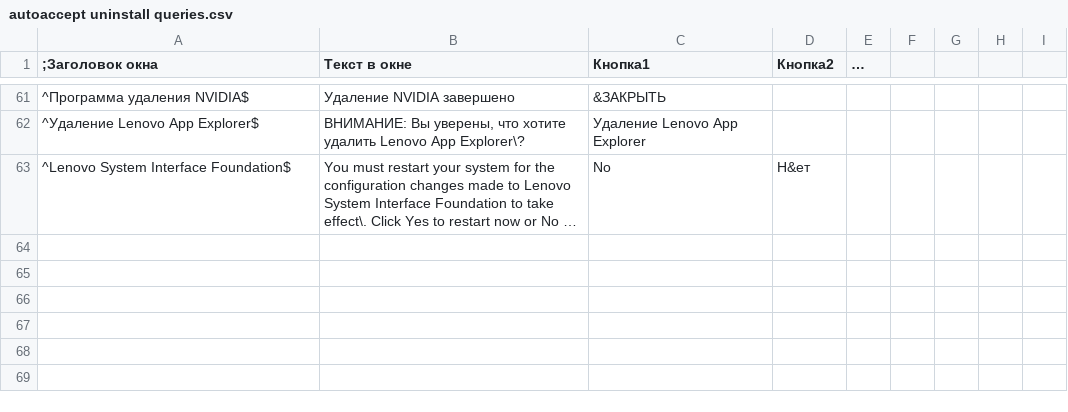
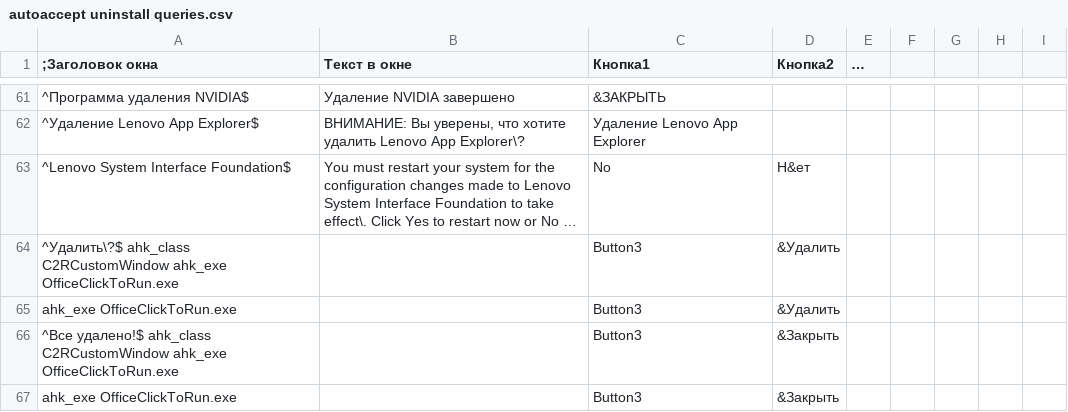
Before and after one commit to AntonD-mobilmir/Share-config, a CSV file: config/_Scripts/GUI/autoaccept uninstall queries.csv, drawn as a sheet; only a part is shown, gaps mark what is left out; long unchanged cells end in …; the diff names each change by its address in the sheet, - before the commit and + after, or states it on an @@ line.

Commit message:
autoaccept uninstall queries.csv: удалены хвостовые запятые, добавлен MSO

```diff
--- a/config/_Scripts/GUI/autoaccept uninstall queries.csv
+++ b/config/_Scripts/GUI/autoaccept uninstall queries.csv
+row 64: ^Удалить\?$ ahk_class C2RCustomWindow ahk_exe OfficeClickToRun.exe |  | Button3 | &Удалить
+row 65: ahk_exe OfficeClickToRun.exe |  | Button3 | &Удалить
+row 66: ^Все удалено!$ ahk_class C2RCustomWindow ahk_exe OfficeClickToRun.exe |  | Button3 | &Закрыть
+row 67: ahk_exe OfficeClickToRun.exe |  | Button3 | &Закрыть
```
